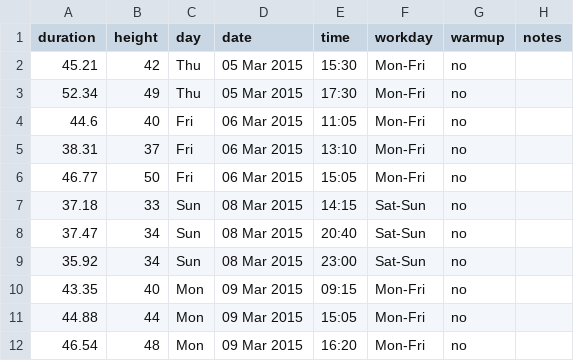
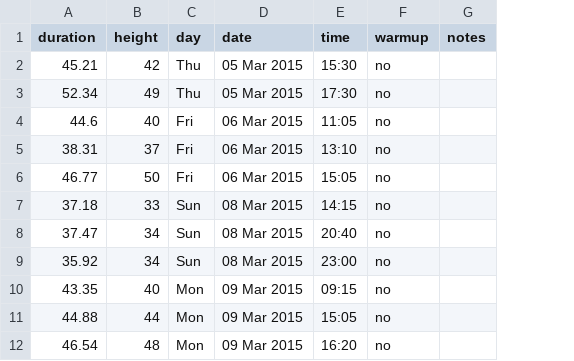
Before and after one commit to scevans/coffee-data, a CSV file: coffee-data.csv, drawn as a sheet; only a part is shown; the diff names each change by its address in the sheet, - before the commit and + after, or states it on an @@ line.

```diff
--- a/coffee-data.csv
+++ b/coffee-data.csv
-column F (workday), rows 2-12: Mon-Fri | Mon-Fri | Mon-Fri | Mon-Fri | Mon-Fri | Sat-Sun | Sat-Sun | Sat-Sun | Mon-Fri | Mon-Fri | Mon-Fri
```
Also changed, not shown: 2 other files.
